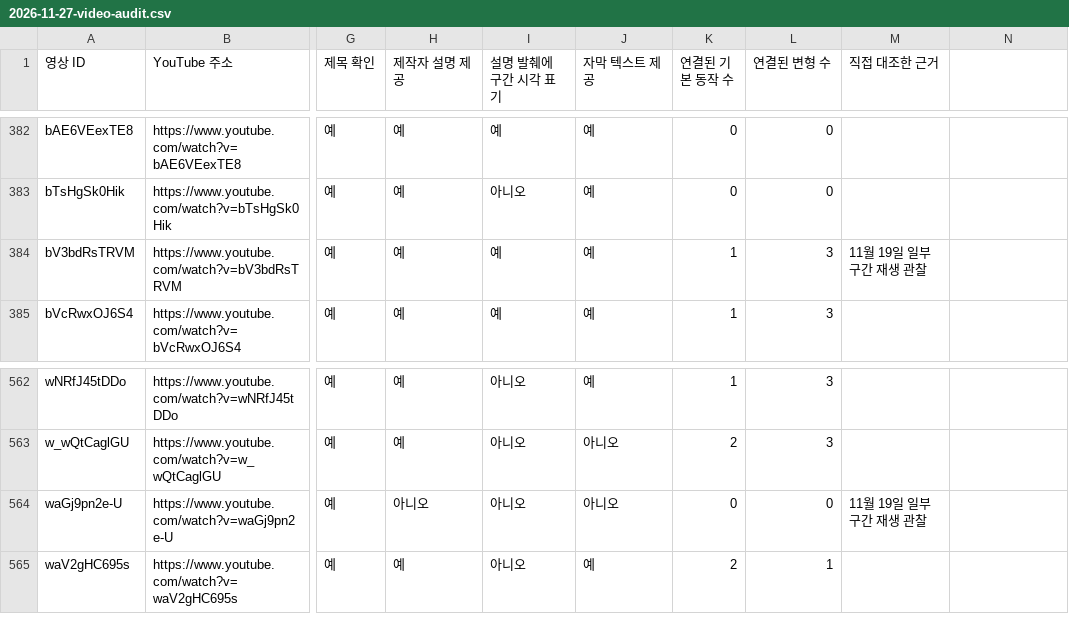
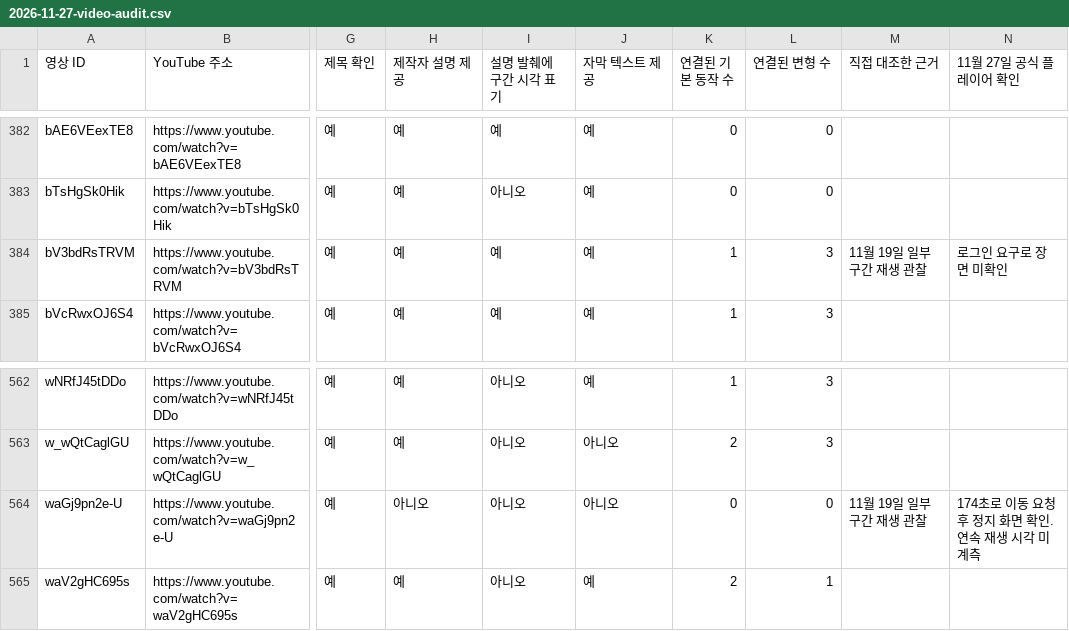
Before and after one commit to blue45f/pilate_flow, a CSV file: docs/research/2026-11-27-video-audit.csv, drawn as a sheet; only a part is shown, gaps mark what is left out; the diff covers the shown part only; the diff names each change by its address in the sheet, - before the commit and + after, or states it on an @@ line.

```diff
--- a/docs/research/2026-11-27-video-audit.csv
+++ b/docs/research/2026-11-27-video-audit.csv
-N1: (empty)
+N1: 11월 27일 공식 플레이어 확인
-N384 (11월 27일 공식 플레이어 확인): (empty)
+N384 (11월 27일 공식 플레이어 확인): 로그인 요구로 장면 미확인
-N564 (11월 27일 공식 플레이어 확인): (empty)
+N564 (11월 27일 공식 플레이어 확인): 174초로 이동 요청 후 정지 화면 확인. 연속 재생 시각 미계측
```
Also changed, not shown: 11 edited cells elsewhere in this file, 2 other files.
